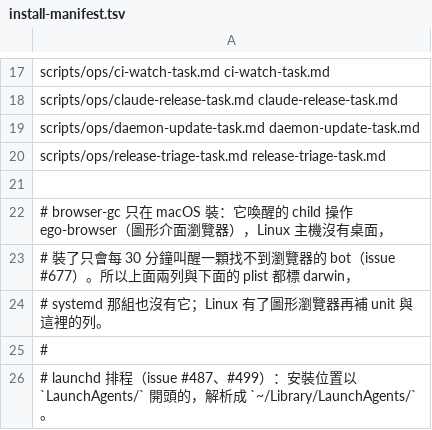
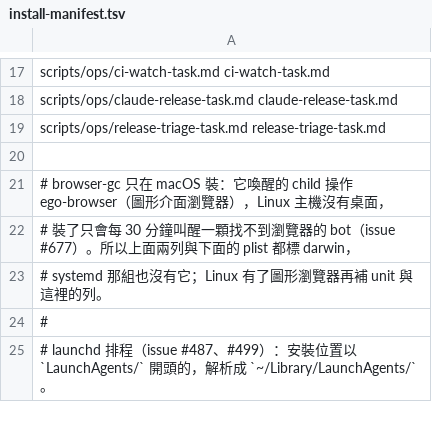
Before and after one commit to Eden-Sun/agents-manager, a TSV file: scripts/ops/install-manifest.tsv, drawn as a sheet; only a part is shown, gaps mark what is left out; the diff names each change by its address in the sheet, - before the commit and + after, or states it on an @@ line.

```diff
--- a/scripts/ops/install-manifest.tsv
+++ b/scripts/ops/install-manifest.tsv
-row 19: scripts/ops/daemon-update-task.md daemon-update-task.md
```
Also changed, not shown: 8 other files.
